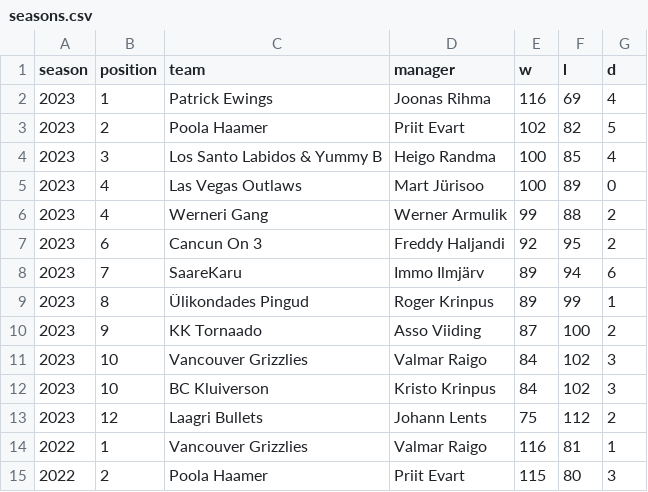
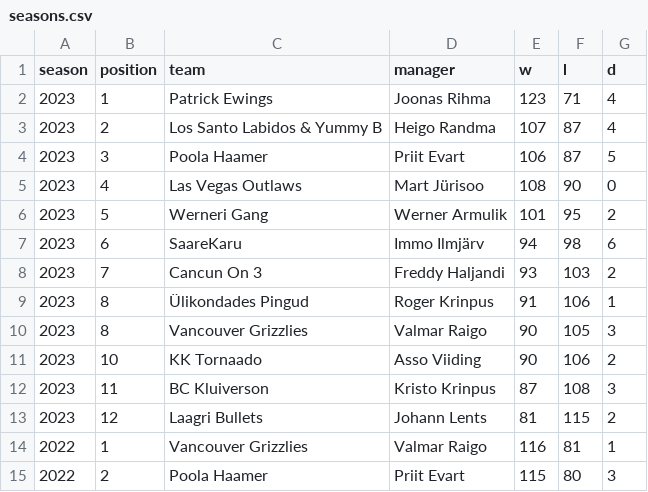
Before and after one commit to martj42/nba_fantasy, a CSV file: seasons.csv, drawn as a sheet; only a part is shown.

```diff
--- a/seasons.csv
+++ b/seasons.csv
@@ -1,14 +1,14 @@
 season,position,team,manager,w,l,d
-2023,1,Patrick Ewings,Joonas Rihma,116,69,4
-2023,2,Poola Haamer,Priit Evart,102,82,5
-2023,3,Los Santo Labidos & Yummy B,Heigo Randma,100,85,4
-2023,4,Las Vegas Outlaws,Mart Jürisoo,100,89,0
-2023,4,Werneri Gang,Werner Armulik,99,88,2
-2023,6,Cancun On 3,Freddy Haljandi,92,95,2
-2023,7,SaareKaru,Immo Ilmjärv,89,94,6
-2023,8,Ülikondades Pingud,Roger Krinpus,89,99,1
-2023,9,KK Tornaado,Asso Viiding,87,100,2
-2023,10,Vancouver Grizzlies,Valmar Raigo,84,102,3
-2023,10,BC Kluiverson,Kristo Krinpus,84,102,3
-2023,12,Laagri Bullets,Johann Lents,75,112,2
+2023,1,Patrick Ewings,Joonas Rihma,123,71,4
+2023,2,Los Santo Labidos & Yummy B,Heigo Randma,107,87,4
+2023,3,Poola Haamer,Priit Evart,106,87,5
+2023,4,Las Vegas Outlaws,Mart Jürisoo,108,90,0
+2023,5,Werneri Gang,Werner Armulik,101,95,2
+2023,6,SaareKaru,Immo Ilmjärv,94,98,6
+2023,7,Cancun On 3,Freddy Haljandi,93,103,2
+2023,8,Ülikondades Pingud,Roger Krinpus,91,106,1
+2023,8,Vancouver Grizzlies,Valmar Raigo,90,105,3
+2023,10,KK Tornaado,Asso Viiding,90,106,2
+2023,11,BC Kluiverson,Kristo Krinpus,87,108,3
+2023,12,Laagri Bullets,Johann Lents,81,115,2
 2022,1,Vancouver Grizzlies,Valmar Raigo,116,81,1
```
Also changed, not shown: awards.csv, goty.csv, 4 other files.
